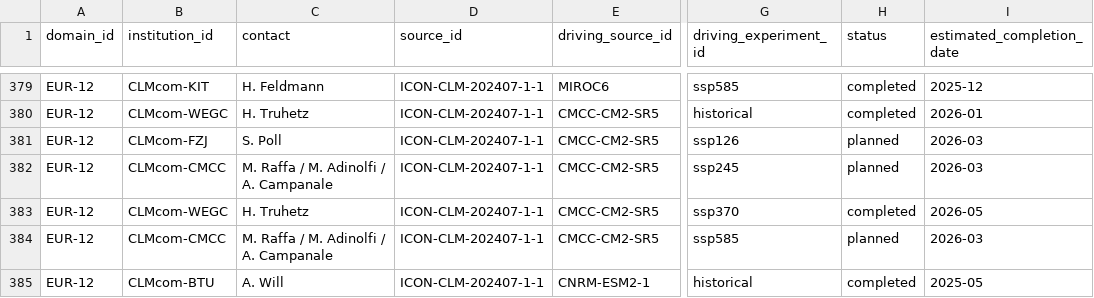
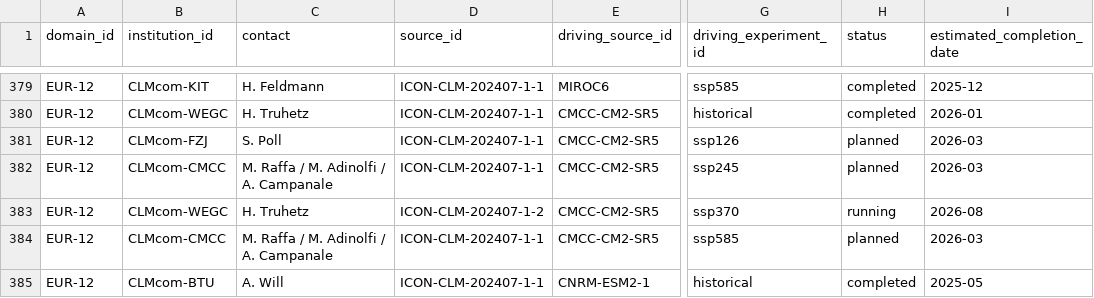
Before and after one commit to WCRP-CORDEX/simulation-status, a CSV file: CMIP6_downscaling_plans.csv, drawn as a sheet; only a part is shown, gaps mark what is left out; the diff names each change by its address in the sheet, - before the commit and + after, or states it on an @@ line.

```diff
--- a/CMIP6_downscaling_plans.csv
+++ b/CMIP6_downscaling_plans.csv
-D383 (source_id): ICON-CLM-202407-1-1
+D383 (source_id): ICON-CLM-202407-1-2
-H383 (status): completed
+H383 (status): running
-I383 (estimated_completion_date): 2026-05
+I383 (estimated_completion_date): 2026-08
```
Also changed, not shown: 4 other files.
